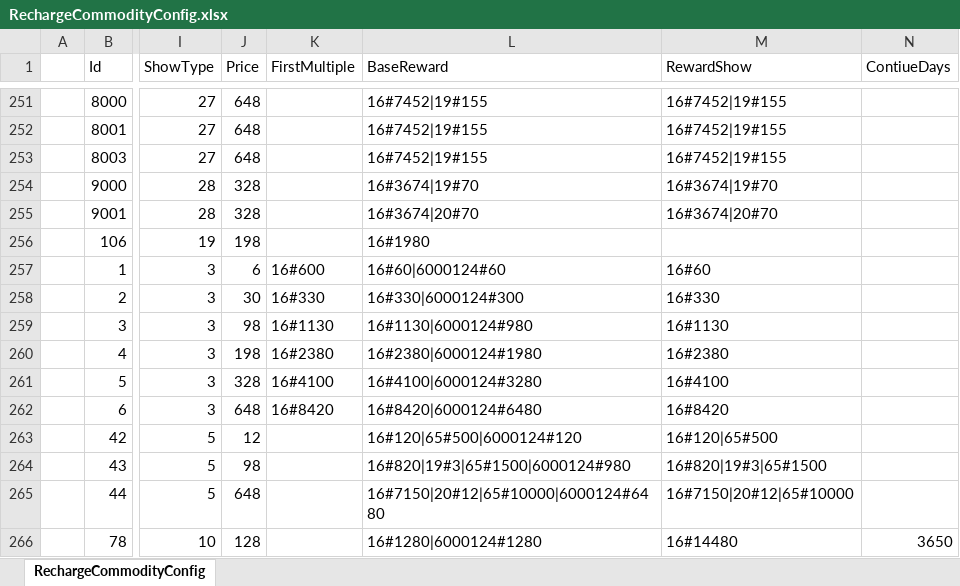
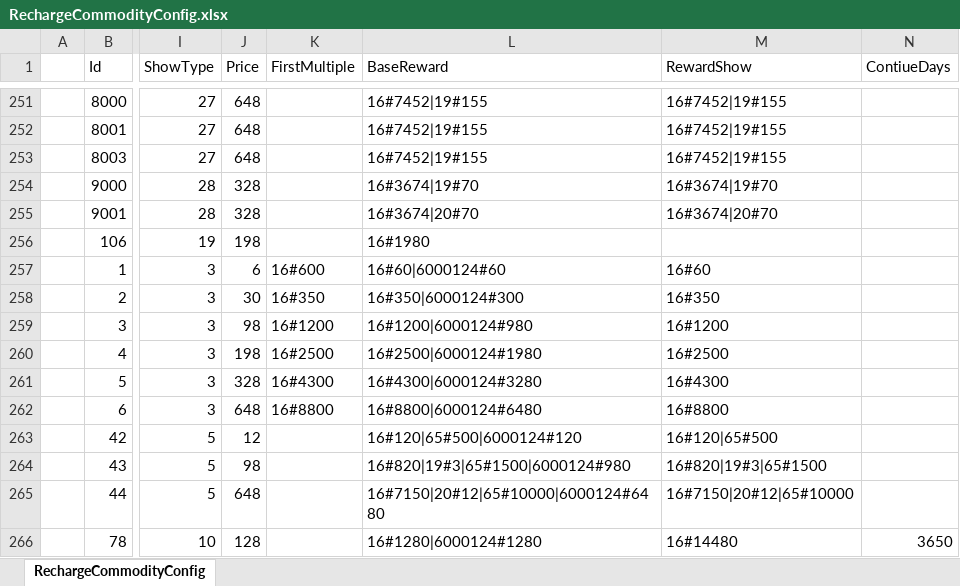
Before and after one commit to a772616239/TimeSpaceGirl1, an Excel workbook: data_execl/base_data/RechargeCommodityConfig.xlsx, sheet RechargeCommodityConfig, drawn as a sheet; only a part is shown, gaps mark what is left out; values as stored, in another font and other column widths than the file's, no borders; the diff names each change by its address in the sheet, - before the commit and + after, or states it on an @@ line.

Commit message:
fix(config): 直充钻石改整百/整50 并向上取整（350/1200/2500/4300/8800）

```diff
--- a/data_execl/base_data/RechargeCommodityConfig.xlsx (sheet RechargeCommodityConfig)
+++ b/data_execl/base_data/RechargeCommodityConfig.xlsx (sheet RechargeCommodityConfig)
-K258 (FirstMultiple): 16#330
+K258 (FirstMultiple): 16#350
-L258 (BaseReward): 16#330|6000124#300
+L258 (BaseReward): 16#350|6000124#300
-M258 (RewardShow): 16#330
+M258 (RewardShow): 16#350
-K259 (FirstMultiple): 16#1130
+K259 (FirstMultiple): 16#1200
-L259 (BaseReward): 16#1130|6000124#980
+L259 (BaseReward): 16#1200|6000124#980
-M259 (RewardShow): 16#1130
+M259 (RewardShow): 16#1200
-K260 (FirstMultiple): 16#2380
+K260 (FirstMultiple): 16#2500
-L260 (BaseReward): 16#2380|6000124#1980
+L260 (BaseReward): 16#2500|6000124#1980
-M260 (RewardShow): 16#2380
+M260 (RewardShow): 16#2500
-K261 (FirstMultiple): 16#4100
+K261 (FirstMultiple): 16#4300
-L261 (BaseReward): 16#4100|6000124#3280
+L261 (BaseReward): 16#4300|6000124#3280
-M261 (RewardShow): 16#4100
+M261 (RewardShow): 16#4300
-K262 (FirstMultiple): 16#8420
+K262 (FirstMultiple): 16#8800
-L262 (BaseReward): 16#8420|6000124#6480
+L262 (BaseReward): 16#8800|6000124#6480
-M262 (RewardShow): 16#8420
+M262 (RewardShow): 16#8800
```
Also changed, not shown: 3 other files.
